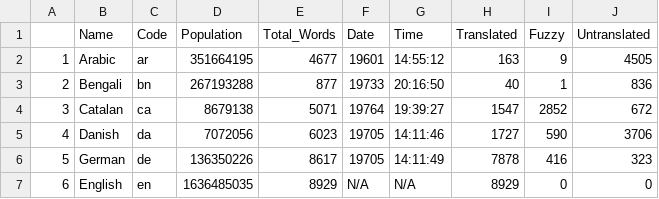
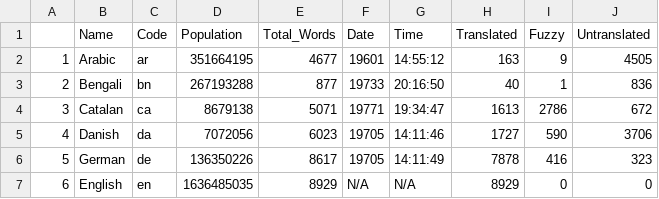
Before and after one commit to shrish-shete20/weblate, a CSV file: Language Statisitics/Language_Statistics_new.csv, drawn as a sheet; only a part is shown.

Commit message:
Updated language Csv

```diff
--- a/Language Statisitics/Language_Statistics_new.csv
+++ b/Language Statisitics/Language_Statistics_new.csv
@@ -3,3 +3,3 @@
 "2","Bengali","bn",267193288,877,"19733","20:16:50",40,1,836
-"3","Catalan","ca",8679138,5071,"19764","19:39:27",1547,2852,672
+"3","Catalan","ca",8679138,5071,"19771","19:34:47",1613,2786,672
 "4","Danish","da",7072056,6023,"19705","14:11:46",1727,590,3706
```
